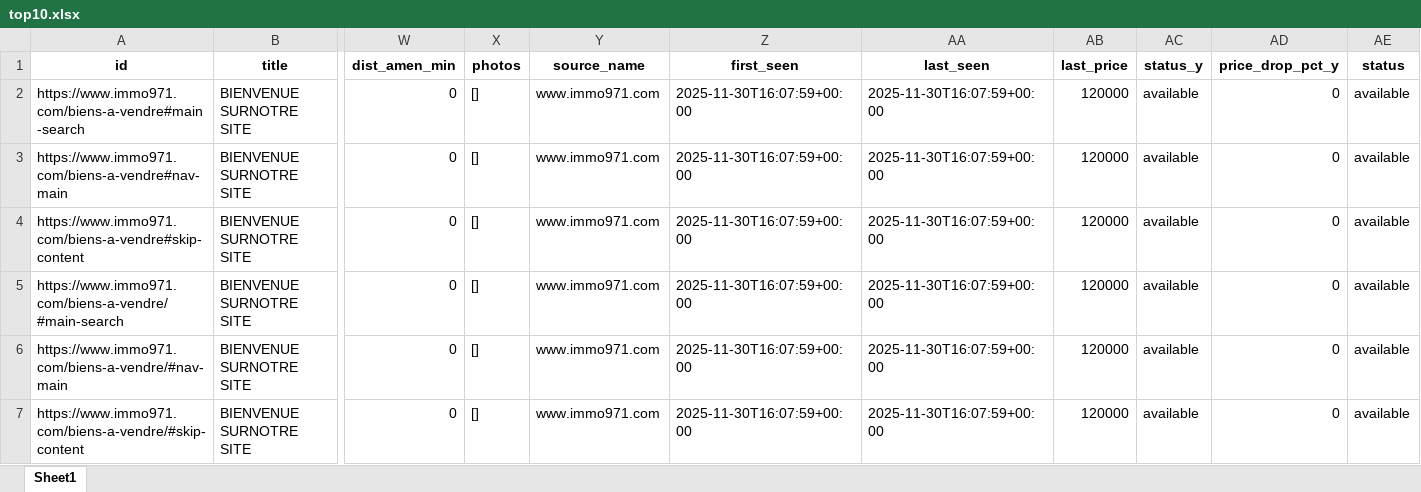
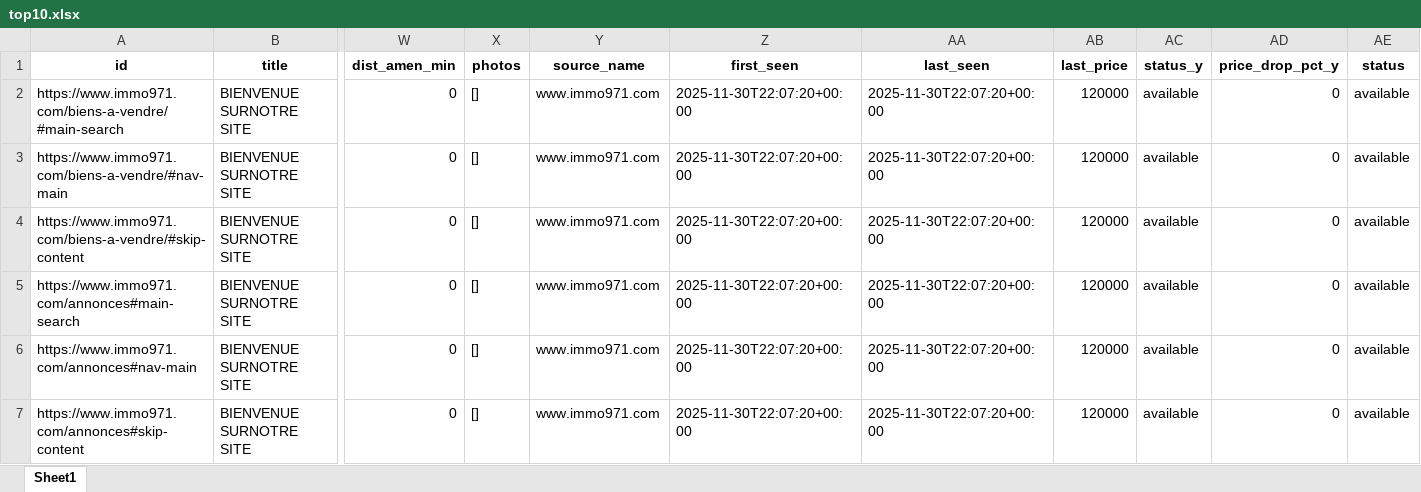
Before and after one commit to Zia971/immo-opportunit-s, an Excel workbook: output/top10.xlsx, sheet Sheet1, drawn as a sheet; only a part is shown, gaps mark what is left out; values as stored, in another font and other column widths than the file's, no borders; removed rows and columns are numbered as before the commit, all else as after; rows hold the shown columns only; the diff names each change by its address in the sheet, - before the commit and + after, or states it on an @@ line.

Commit message:
update outputs

```diff
--- a/output/top10.xlsx (sheet Sheet1)
+++ b/output/top10.xlsx (sheet Sheet1)
-row 2: https://www.immo971.com/biens-a-vendre#main-search | BIENVENUE SURNOTRE SITE | 0 | [] | www.immo971.com | 2025-11-30T16:07:59+00:00 | 2025-11-30T16:07:59+00:00 | 120000 | available | 0 | available
-row 3: https://www.immo971.com/biens-a-vendre#nav-main | BIENVENUE SURNOTRE SITE | 0 | [] | www.immo971.com | 2025-11-30T16:07:59+00:00 | 2025-11-30T16:07:59+00:00 | 120000 | available | 0 | available
-row 4: https://www.immo971.com/biens-a-vendre#skip-content | BIENVENUE SURNOTRE SITE | 0 | [] | www.immo971.com | 2025-11-30T16:07:59+00:00 | 2025-11-30T16:07:59+00:00 | 120000 | available | 0 | available
-Z2:Z4 (first_seen): 2025-11-30T16:07:59+00:00
+Z2:Z4 (first_seen): 2025-11-30T22:07:20+00:00
-AA2:AA4 (last_seen): 2025-11-30T16:07:59+00:00
+AA2:AA4 (last_seen): 2025-11-30T22:07:20+00:00
+row 5: https://www.immo971.com/annonces#main-search | BIENVENUE SURNOTRE SITE | 0 | [] | www.immo971.com | 2025-11-30T22:07:20+00:00 | 2025-11-30T22:07:20+00:00 | 120000 | available | 0 | available
+row 6: https://www.immo971.com/annonces#nav-main | BIENVENUE SURNOTRE SITE | 0 | [] | www.immo971.com | 2025-11-30T22:07:20+00:00 | 2025-11-30T22:07:20+00:00 | 120000 | available | 0 | available
+row 7: https://www.immo971.com/annonces#skip-content | BIENVENUE SURNOTRE SITE | 0 | [] | www.immo971.com | 2025-11-30T22:07:20+00:00 | 2025-11-30T22:07:20+00:00 | 120000 | available | 0 | available
```
